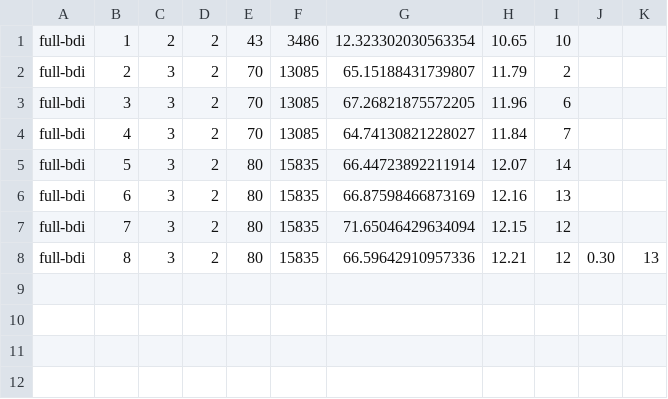
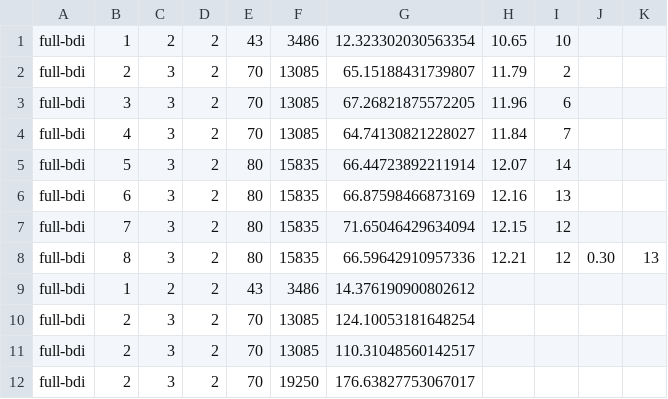
Before and after one commit to QuMuLab/rpmap, a CSV file: evaluation/full-bdi_evaluation.csv, drawn as a sheet; the diff names each change by its address in the sheet, - before the commit and + after, or states it on an @@ line.

```diff
--- a/evaluation/full-bdi_evaluation.csv
+++ b/evaluation/full-bdi_evaluation.csv
+row 9: full-bdi | 1 | 2 | 2 | 43 | 3486 | 14.376190900802612
+row 10: full-bdi | 2 | 3 | 2 | 70 | 13085 | 124.10053181648254
+row 11: full-bdi | 2 | 3 | 2 | 70 | 13085 | 110.31048560142517
+row 12: full-bdi | 2 | 3 | 2 | 70 | 19250 | 176.63827753067017
```
Also changed, not shown: 2 other files.
